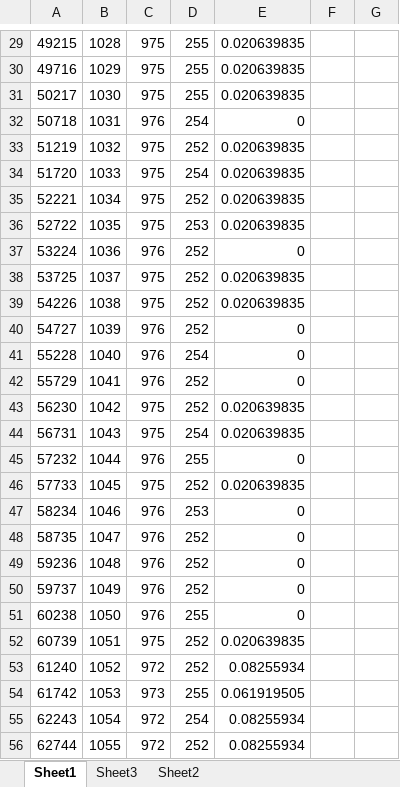
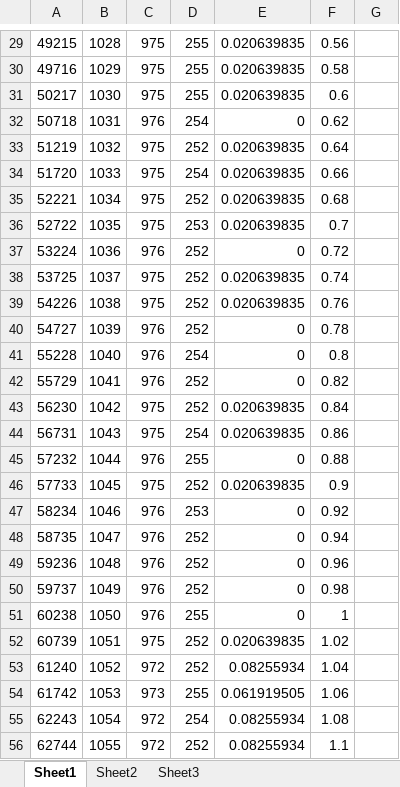
Before and after one commit to sreelakodali/proprioception-wearable, an Excel workbook: JND_Study/additionalData/commandVsPosition.xlsx, sheet Sheet1, drawn as a sheet; only a part is shown, gaps mark what is left out; values as stored, in another font and other column widths than the file's, no borders; charts and pictures not drawn; the diff covers the shown part only; the diff names each change by its address in the sheet, - before the commit and + after, or states it on an @@ line.

```diff
--- a/JND_Study/additionalData/commandVsPosition.xlsx (sheet Sheet1)
+++ b/JND_Study/additionalData/commandVsPosition.xlsx (sheet Sheet1)
@@ sheet tab order changed: Sheet1 | Sheet2 | Sheet3 @@
-F29: (empty)
+F29: 0.56
-F30: (empty)
+F30: 0.58
-F31: (empty)
+F31: 0.6
-F32: (empty)
+F32: 0.62
-F33: (empty)
+F33: 0.64
-F34: (empty)
+F34: 0.66
-F35: (empty)
+F35: 0.68
-F36: (empty)
+F36: 0.7
-F37: (empty)
+F37: 0.72
-F38: (empty)
+F38: 0.74
-F39: (empty)
+F39: 0.76
-F40: (empty)
+F40: 0.78
-F41: (empty)
+F41: 0.8
-F42: (empty)
+F42: 0.82
-F43: (empty)
+F43: 0.84
-F44: (empty)
+F44: 0.86
-F45: (empty)
+F45: 0.88
-F46: (empty)
+F46: 0.9
-F47: (empty)
+F47: 0.92
-F48: (empty)
+F48: 0.94
-F49: (empty)
+F49: 0.96
-F50: (empty)
+F50: 0.98
-F51: (empty)
+F51: 1
-F52: (empty)
+F52: 1.02
-F53: (empty)
+F53: 1.04
-F54: (empty)
+F54: 1.06
-F55: (empty)
+F55: 1.08
-F56: (empty)
+F56: 1.1
```
Also changed, not shown: 975 edited cells elsewhere in this sheet, sheet Sheet2, charts or pictures, 40 other files.
